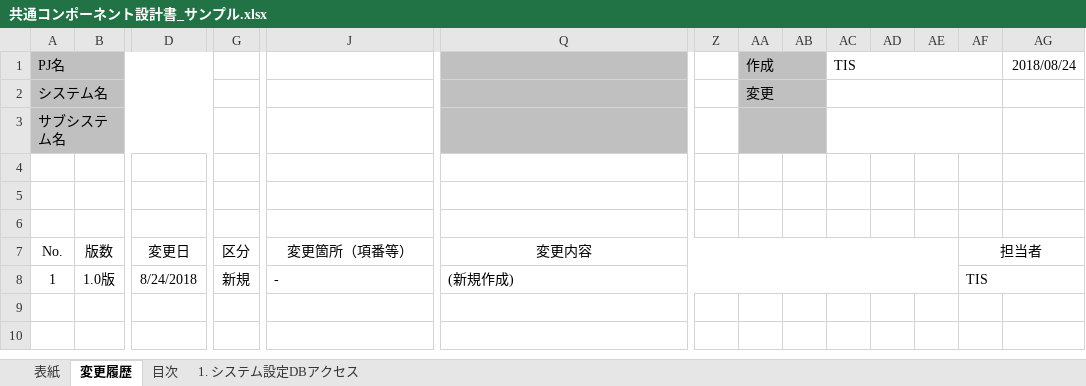
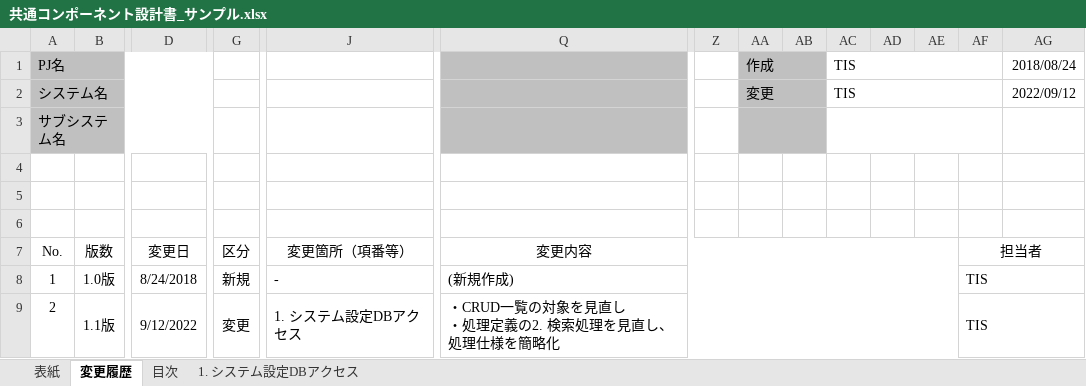
Before and after one commit to nablarch-development-standards/nablarch-development-standards, an Excel workbook: 030_設計ドキュメント/020_サンプル/020_共通コンポーネント設計/共通コンポーネント設計書_サンプル.xlsx, sheet 変更履歴, drawn as a sheet; only a part is shown, gaps mark what is left out; values as stored, in another font and other column widths than the file's, no borders; charts and pictures not drawn; rows hold the shown columns only; ↵ is a line break in a cell; the diff names each change by its address in the sheet, - before the commit and + after, or states it on an @@ line.

Commit message:
・CRUD一覧の対象を見直し ・処理定義の2. 検索処理を見直し、処理仕様を簡略化

```diff
--- a/030_設計ドキュメント/020_サンプル/020_共通コンポーネント設計/共通コンポーネント設計書_サンプル.xlsx (sheet 変更履歴)
+++ b/030_設計ドキュメント/020_サンプル/020_共通コンポーネント設計/共通コンポーネント設計書_サンプル.xlsx (sheet 変更履歴)
-AC2: (empty)
+AC2: TIS
-AG2: (empty)
+AG2: 2022/09/12
+row 9: 2 | 1.1版 | 9/12/2022 | 変更 | 1. システム設定DBアクセス | ・CRUD一覧の対象を見直し ↵ ・処理定義の2. 検索処理を見直し、処理仕様を簡略化 |  |  |  |  |  |  | TIS
```
Also changed, not shown: sheet 1. システム設定DBアクセス, sheet 表紙, sheet 目次, charts or pictures.
